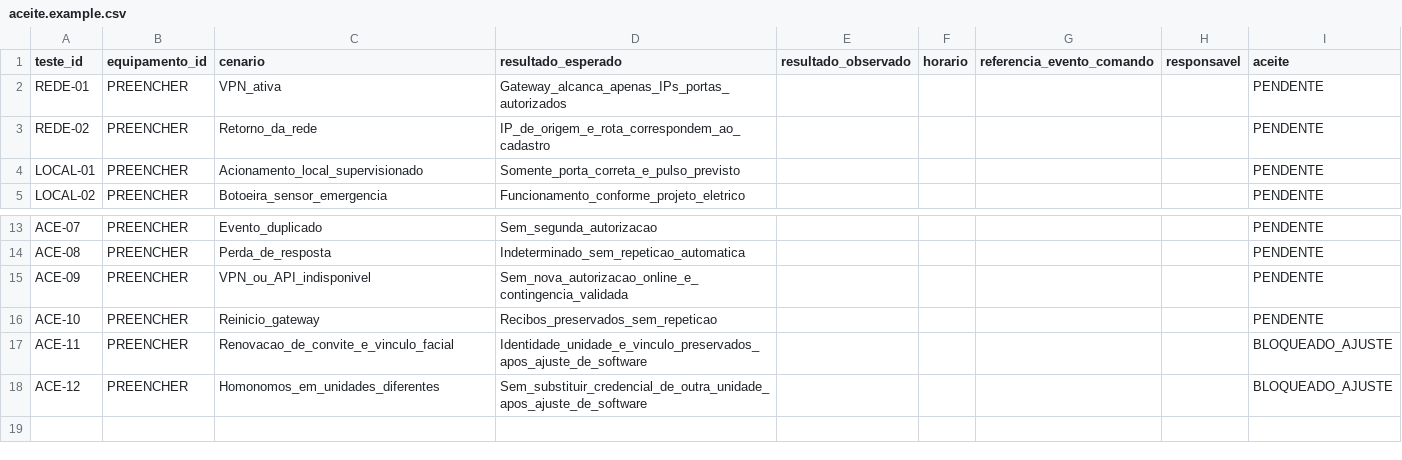
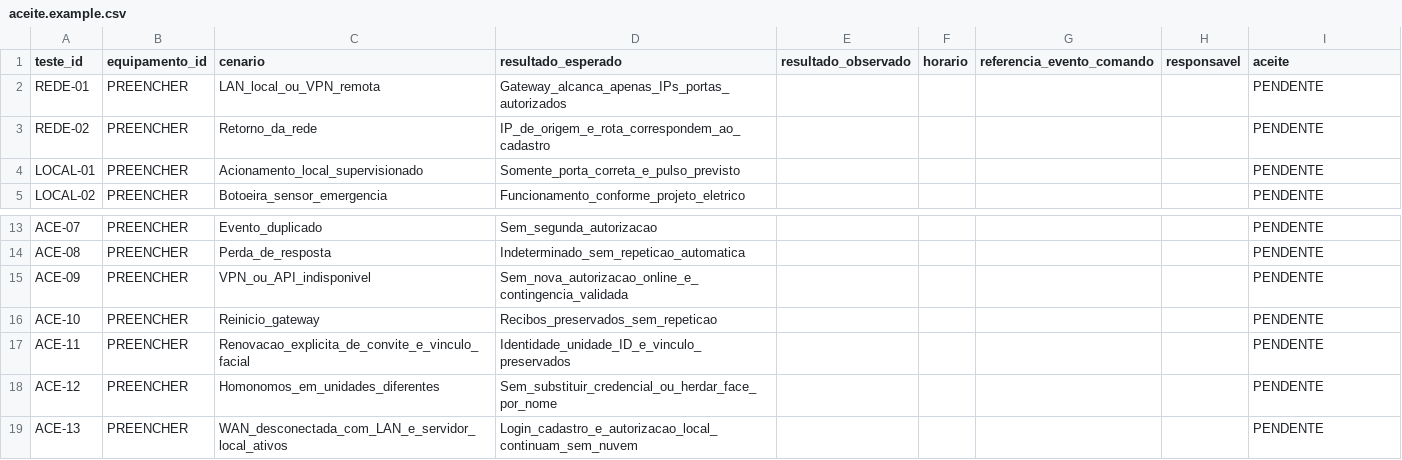
Before and after one commit to horizes/controle-acesso, a CSV file: gateway/installation/aceite.example.csv, drawn as a sheet; only a part is shown, gaps mark what is left out.

Commit message:
Add independent local Windows/Linux operation and preserve visitor identity

```diff
--- a/gateway/installation/aceite.example.csv
+++ b/gateway/installation/aceite.example.csv
@@ -1,3 +1,3 @@
 teste_id;equipamento_id;cenario;resultado_esperado;resultado_observado;horario;referencia_evento_comando;responsavel;aceite
-REDE-01;PREENCHER;VPN_ativa;Gateway_alcanca_apenas_IPs_portas_autorizados;;;;;PENDENTE
+REDE-01;PREENCHER;LAN_local_ou_VPN_remota;Gateway_alcanca_apenas_IPs_portas_autorizados;;;;;PENDENTE
 REDE-02;PREENCHER;Retorno_da_rede;IP_de_origem_e_rota_correspondem_ao_cadastro;;;;;PENDENTE
@@ -16,3 +16,4 @@ ACE-09;PREENCHER;VPN_ou_API_indisponivel;Sem_nova_autorizacao_online_e_contingen
 ACE-10;PREENCHER;Reinicio_gateway;Recibos_preservados_sem_repeticao;;;;;PENDENTE
-ACE-11;PREENCHER;Renovacao_de_convite_e_vinculo_facial;Identidade_unidade_e_vinculo_preservados_apos_ajuste_de_software;;;;;BLOQUEADO_AJUSTE
-ACE-12;PREENCHER;Homonomos_em_unidades_diferentes;Sem_substituir_credencial_de_outra_unidade_apos_ajuste_de_software;;;;;BLOQUEADO_AJUSTE
+ACE-11;PREENCHER;Renovacao_explicita_de_convite_e_vinculo_facial;Identidade_unidade_ID_e_vinculo_preservados;;;;;PENDENTE
+ACE-12;PREENCHER;Homonomos_em_unidades_diferentes;Sem_substituir_credencial_ou_herdar_face_por_nome;;;;;PENDENTE
+ACE-13;PREENCHER;WAN_desconectada_com_LAN_e_servidor_local_ativos;Login_cadastro_e_autorizacao_local_continuam_sem_nuvem;;;;;PENDENTE
```
Also changed, not shown: 54 other files.
